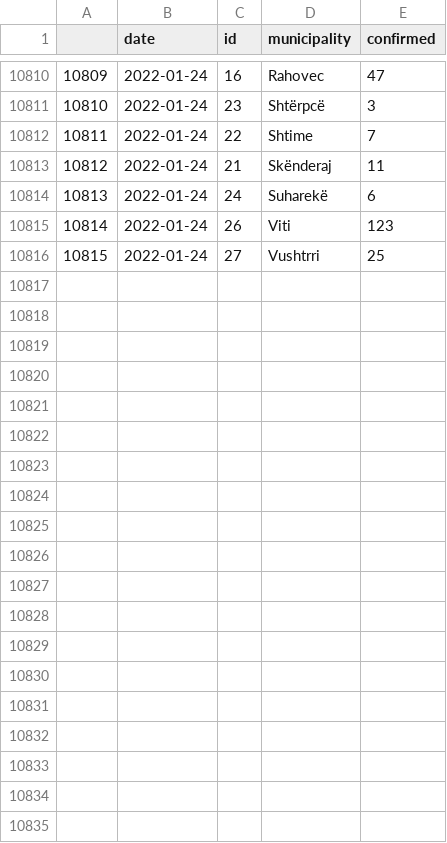
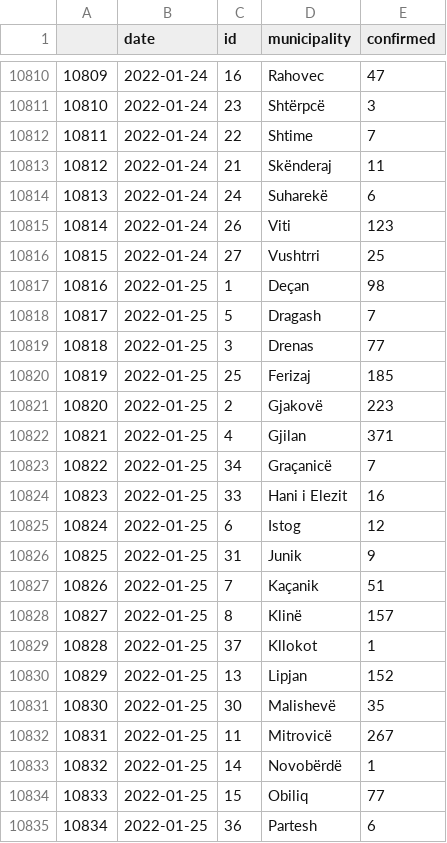
Before and after one commit to KushtrimVisoka/datasets, a CSV file: covid19kosovo_timeseries_municipality.csv, drawn as a sheet; only a part is shown, gaps mark what is left out; the diff covers the shown part only.

```diff
--- a/covid19kosovo_timeseries_municipality.csv
+++ b/covid19kosovo_timeseries_municipality.csv
@@ -10816 +10816,20 @@
 "10815",2022-01-24,"27","Vushtrri",25
+"10816",2022-01-25,"1","Deçan",98
+"10817",2022-01-25,"5","Dragash",7
+"10818",2022-01-25,"3","Drenas",77
+"10819",2022-01-25,"25","Ferizaj",185
+"10820",2022-01-25,"2","Gjakovë",223
+"10821",2022-01-25,"4","Gjilan",371
+"10822",2022-01-25,"34","Graçanicë",7
+"10823",2022-01-25,"33","Hani i Elezit",16
+"10824",2022-01-25,"6","Istog",12
+"10825",2022-01-25,"31","Junik",9
+"10826",2022-01-25,"7","Kaçanik",51
+"10827",2022-01-25,"8","Klinë",157
+"10828",2022-01-25,"37","Kllokot",1
+"10829",2022-01-25,"13","Lipjan",152
+"10830",2022-01-25,"30","Malishevë",35
+"10831",2022-01-25,"11","Mitrovicë",267
+"10832",2022-01-25,"14","Novobërdë",1
+"10833",2022-01-25,"15","Obiliq",77
+"10834",2022-01-25,"36","Partesh",6
```
Also changed, not shown: 9 added rows elsewhere in this file, covid19kosovo_timeseries.csv, kosovo_dailyvaccinations.csv, 1 other file.
